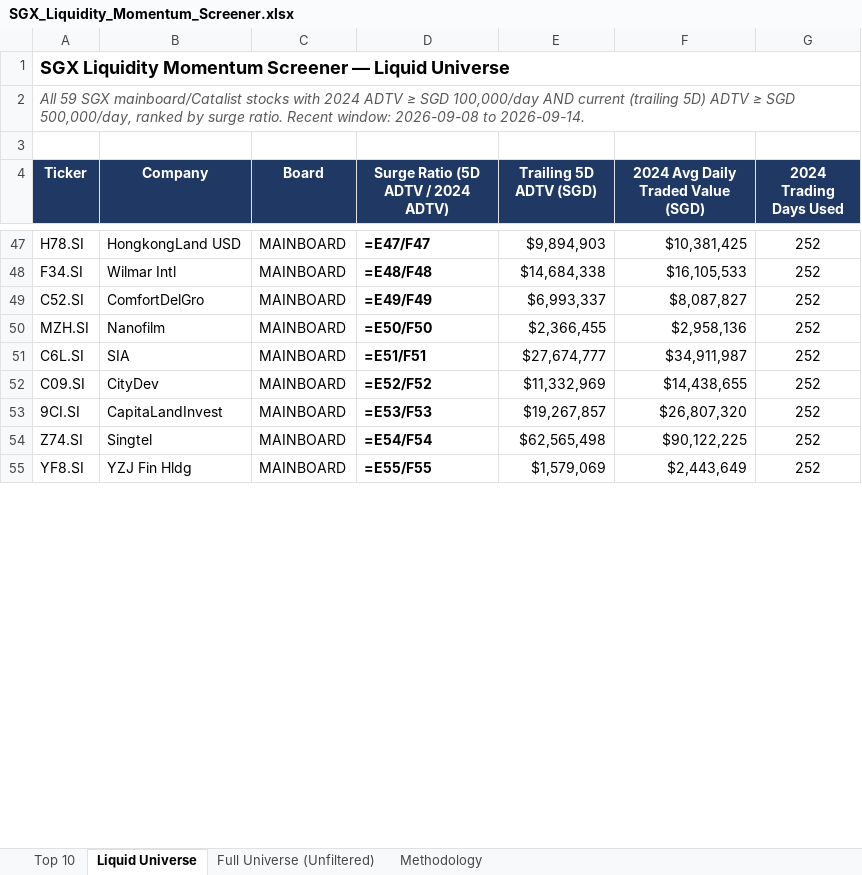
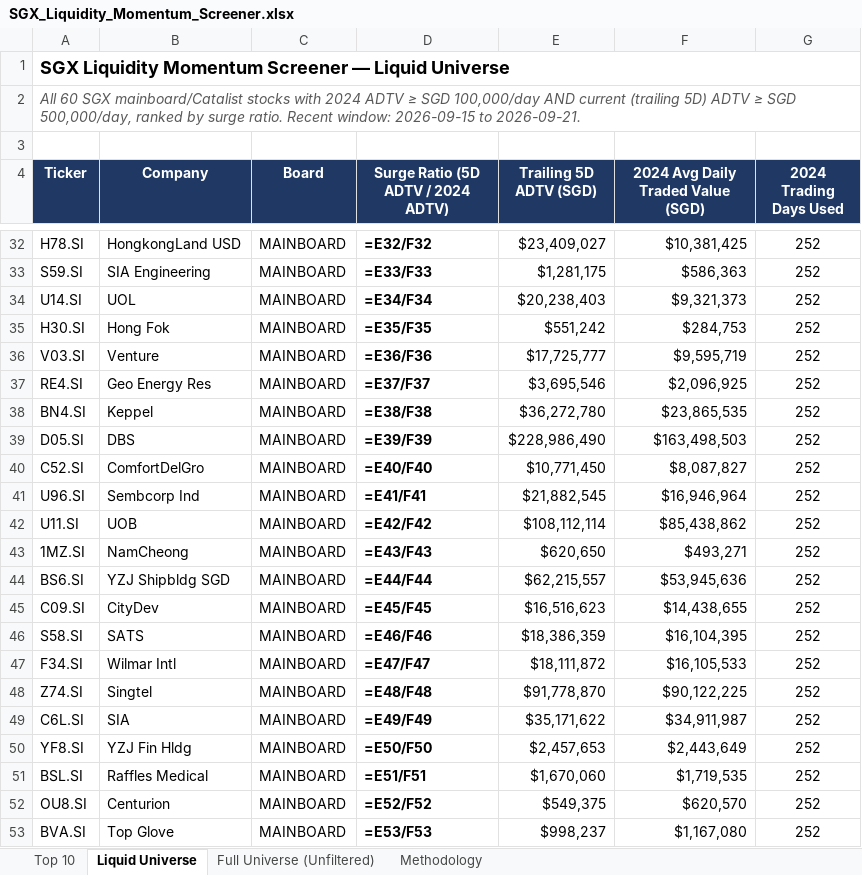
Before and after one commit to ferlyntanyj/Claude-Telegram-bot, an Excel workbook: output/SGX_Liquidity_Momentum_Screener.xlsx, sheet Liquid Universe, drawn as a sheet; only a part is shown, gaps mark what is left out; values as stored, in another font and other column widths than the file's, no borders; formulas without a stored value are shown as written; removed rows and columns are numbered as before the commit, all else as after; the diff covers the shown part only; the diff names each change by its address in the sheet, - before the commit and + after, or states it on an @@ line.

```diff
--- a/output/SGX_Liquidity_Momentum_Screener.xlsx (sheet Liquid Universe)
+++ b/output/SGX_Liquidity_Momentum_Screener.xlsx (sheet Liquid Universe)
-A2 (Ticker): All 59 SGX mainboard/Catalist stocks with 2024 ADTV ≥ SGD 100,000/day AND current (trailing 5D) ADTV ≥ SGD 500,000/day, ranked by surge ratio. Recent window: 2026-09-08 to 2026-09-14.
+A2 (Ticker): All 60 SGX mainboard/Catalist stocks with 2024 ADTV ≥ SGD 100,000/day AND current (trailing 5D) ADTV ≥ SGD 500,000/day, ranked by surge ratio. Recent window: 2026-09-15 to 2026-09-21.
-D32: =E47/F47
+D32: =E32/F32
-E32 (Trailing 5D ADTV (SGD)): $9,894,903
+E32 (Trailing 5D ADTV (SGD)): $23,409,027
-row 48: F34.SI | Wilmar Intl | MAINBOARD | =E48/F48 | $14,684,338 | $16,105,533 | 252
+row 33: S59.SI | SIA Engineering | MAINBOARD | =E33/F33 | $1,281,175 | $586,363 | 252
+row 34: U14.SI | UOL | MAINBOARD | =E34/F34 | $20,238,403 | $9,321,373 | 252
+row 35: H30.SI | Hong Fok | MAINBOARD | =E35/F35 | $551,242 | $284,753 | 252
+row 36: V03.SI | Venture | MAINBOARD | =E36/F36 | $17,725,777 | $9,595,719 | 252
+row 37: RE4.SI | Geo Energy Res | MAINBOARD | =E37/F37 | $3,695,546 | $2,096,925 | 252
+row 38: BN4.SI | Keppel | MAINBOARD | =E38/F38 | $36,272,780 | $23,865,535 | 252
+row 39: D05.SI | DBS | MAINBOARD | =E39/F39 | $228,986,490 | $163,498,503 | 252
-D40: =E49/F49
+D40: =E40/F40
-E40 (Trailing 5D ADTV (SGD)): $6,993,337
+E40 (Trailing 5D ADTV (SGD)): $10,771,450
-row 50: MZH.SI | Nanofilm | MAINBOARD | =E50/F50 | $2,366,455 | $2,958,136 | 252
-row 51: C6L.SI | SIA | MAINBOARD | =E51/F51 | $27,674,777 | $34,911,987 | 252
+row 41: U96.SI | Sembcorp Ind | MAINBOARD | =E41/F41 | $21,882,545 | $16,946,964 | 252
+row 42: U11.SI | UOB | MAINBOARD | =E42/F42 | $108,112,114 | $85,438,862 | 252
+row 43: 1MZ.SI | NamCheong | MAINBOARD | =E43/F43 | $620,650 | $493,271 | 252
+row 44: BS6.SI | YZJ Shipbldg SGD | MAINBOARD | =E44/F44 | $62,215,557 | $53,945,636 | 252
-D45: =E52/F52
+D45: =E45/F45
-E45 (Trailing 5D ADTV (SGD)): $11,332,969
+E45 (Trailing 5D ADTV (SGD)): $16,516,623
-row 53: 9CI.SI | CapitaLandInvest | MAINBOARD | =E53/F53 | $19,267,857 | $26,807,320 | 252
+row 46: S58.SI | SATS | MAINBOARD | =E46/F46 | $18,386,359 | $16,104,395 | 252
+row 47: F34.SI | Wilmar Intl | MAINBOARD | =E47/F47 | $18,111,872 | $16,105,533 | 252
-D48: =E54/F54
+D48: =E48/F48
-E48 (Trailing 5D ADTV (SGD)): $62,565,498
+E48 (Trailing 5D ADTV (SGD)): $91,778,870
+row 49: C6L.SI | SIA | MAINBOARD | =E49/F49 | $35,171,622 | $34,911,987 | 252
-D50: =E55/F55
+D50: =E50/F50
-E50 (Trailing 5D ADTV (SGD)): $1,579,069
+E50 (Trailing 5D ADTV (SGD)): $2,457,653
+row 51: BSL.SI | Raffles Medical | MAINBOARD | =E51/F51 | $1,670,060 | $1,719,535 | 252
+row 52: OU8.SI | Centurion | MAINBOARD | =E52/F52 | $549,375 | $620,570 | 252
+row 53: BVA.SI | Top Glove | MAINBOARD | =E53/F53 | $998,237 | $1,167,080 | 252
```
Also changed, not shown: 24 added rows, 36 removed rows, 25 edited cells and cell formats elsewhere in this sheet, sheet Full Universe (Unfiltered), sheet Top 10, sheet Methodology, 5 other files.
